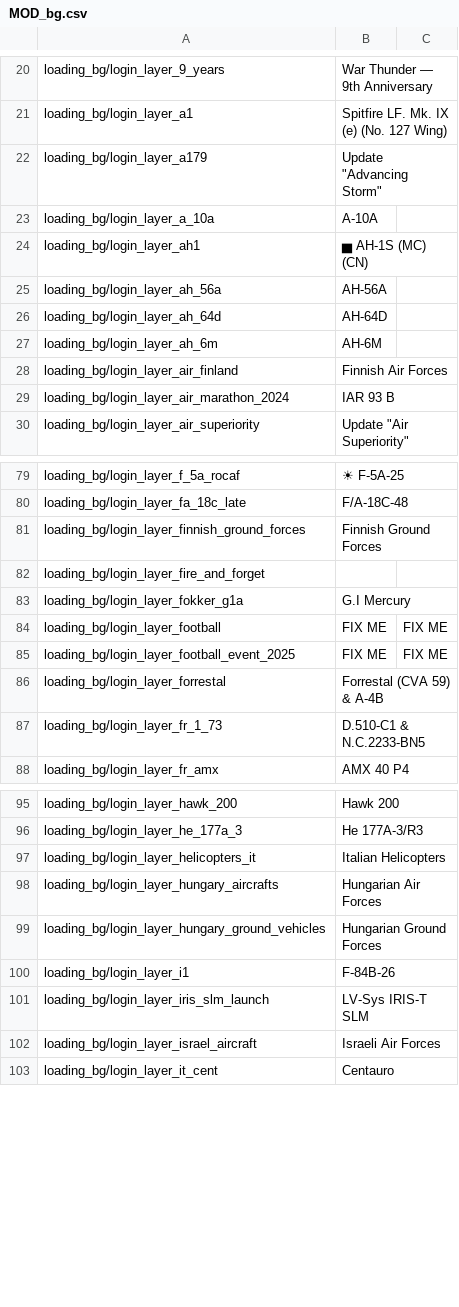
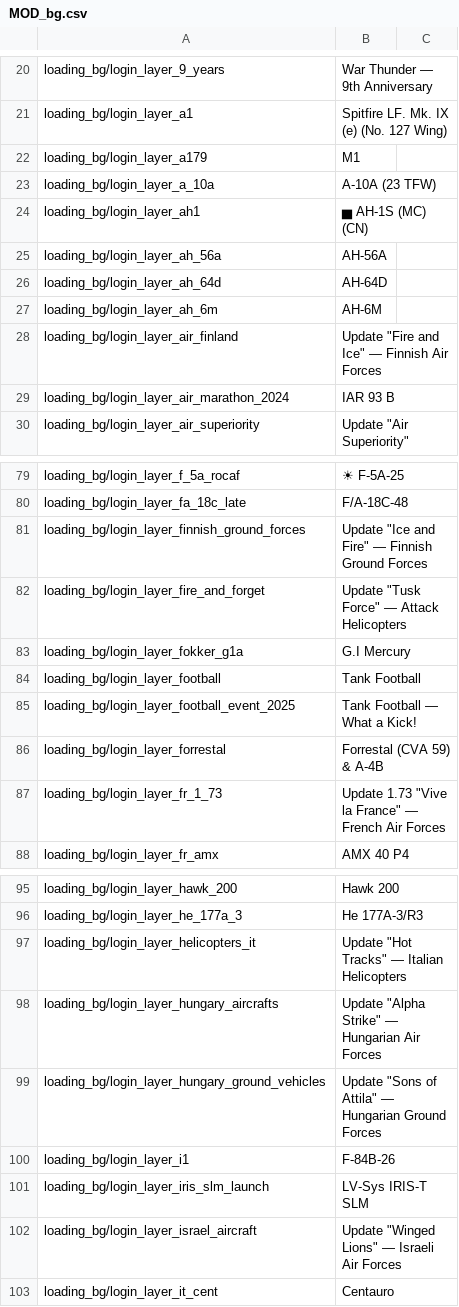
Before and after one commit to kleinerPanzer/WT-Custom-Localization, a CSV file: MOD_bg.csv, drawn as a sheet; only a part is shown, gaps mark what is left out; the diff covers the shown part only.

```diff
--- a/MOD_bg.csv
+++ b/MOD_bg.csv
@@ -21,4 +21,4 @@ loading_bg/login_layer_9_years;War Thunder — 9th Anniversary
 loading_bg/login_layer_a1;Spitfire LF. Mk. IX (e) (No. 127 Wing)
-loading_bg/login_layer_a179;Update "Advancing Storm"
-loading_bg/login_layer_a_10a;A-10A
+loading_bg/login_layer_a179;M1
+loading_bg/login_layer_a_10a;A-10A (23 TFW)
 loading_bg/login_layer_ah1;▅ AH-1S (MC) (CN)
@@ -27,3 +27,3 @@ loading_bg/login_layer_ah_64d;AH-64D
 loading_bg/login_layer_ah_6m;AH-6M
-loading_bg/login_layer_air_finland;Finnish Air Forces
+loading_bg/login_layer_air_finland;Update "Fire and Ice" — Finnish Air Forces
 loading_bg/login_layer_air_marathon_2024;IAR 93 B
@@ -80,9 +80,9 @@ loading_bg/login_layer_f_5a_rocaf;☀ F-5A-25
 loading_bg/login_layer_fa_18c_late;F/A-18C-48
-loading_bg/login_layer_finnish_ground_forces;Finnish Ground Forces
-loading_bg/login_layer_fire_and_forget;
+loading_bg/login_layer_finnish_ground_forces;Update "Ice and Fire" — Finnish Ground Forces
+loading_bg/login_layer_fire_and_forget;Update "Tusk Force" — Attack Helicopters
 loading_bg/login_layer_fokker_g1a;G.I Mercury
-loading_bg/login_layer_football;FIX ME;FIX ME;
-loading_bg/login_layer_football_event_2025;FIX ME;FIX ME;
+loading_bg/login_layer_football;Tank Football
+loading_bg/login_layer_football_event_2025;Tank Football — What a Kick!
 loading_bg/login_layer_forrestal;Forrestal (CVA 59) &  A-4B
-loading_bg/login_layer_fr_1_73;D.510-C1 & N.C.2233-BN5
+loading_bg/login_layer_fr_1_73;Update 1.73 "Vive la France" — French Air Forces
 loading_bg/login_layer_fr_amx;AMX 40 P4
@@ -96,8 +96,8 @@ loading_bg/login_layer_hawk_200;Hawk 200
 loading_bg/login_layer_he_177a_3;He 177A-3/R3
-loading_bg/login_layer_helicopters_it;Italian Helicopters
-loading_bg/login_layer_hungary_aircrafts;Hungarian Air Forces
-loading_bg/login_layer_hungary_ground_vehicles;Hungarian Ground Forces
+loading_bg/login_layer_helicopters_it;Update "Hot Tracks" — Italian Helicopters
+loading_bg/login_layer_hungary_aircrafts;Update "Alpha Strike" — Hungarian Air Forces
+loading_bg/login_layer_hungary_ground_vehicles;Update "Sons of Attila" — Hungarian Ground Forces
 loading_bg/login_layer_i1;F-84B-26
 loading_bg/login_layer_iris_slm_launch;LV-Sys IRIS-T SLM
-loading_bg/login_layer_israel_aircraft;Israeli Air Forces
+loading_bg/login_layer_israel_aircraft;Update "Winged Lions" — Israeli Air Forces
 loading_bg/login_layer_it_cent;Centauro
```
Also changed, not shown: 26 edited cells elsewhere in this file.
